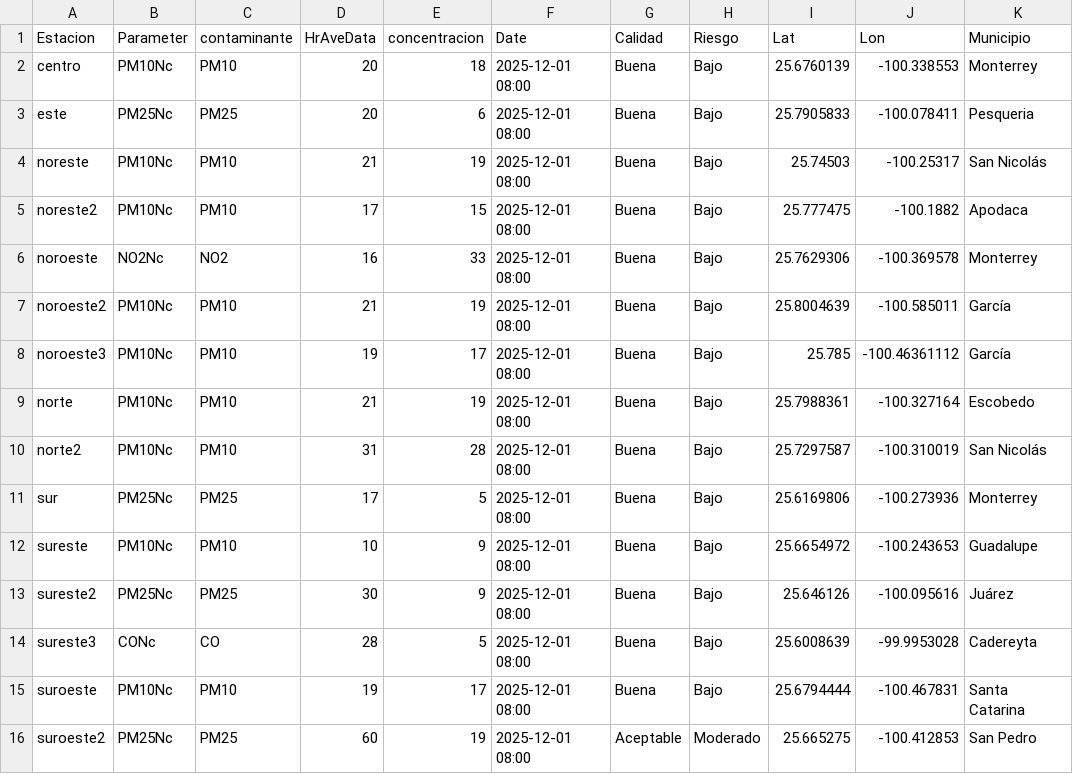
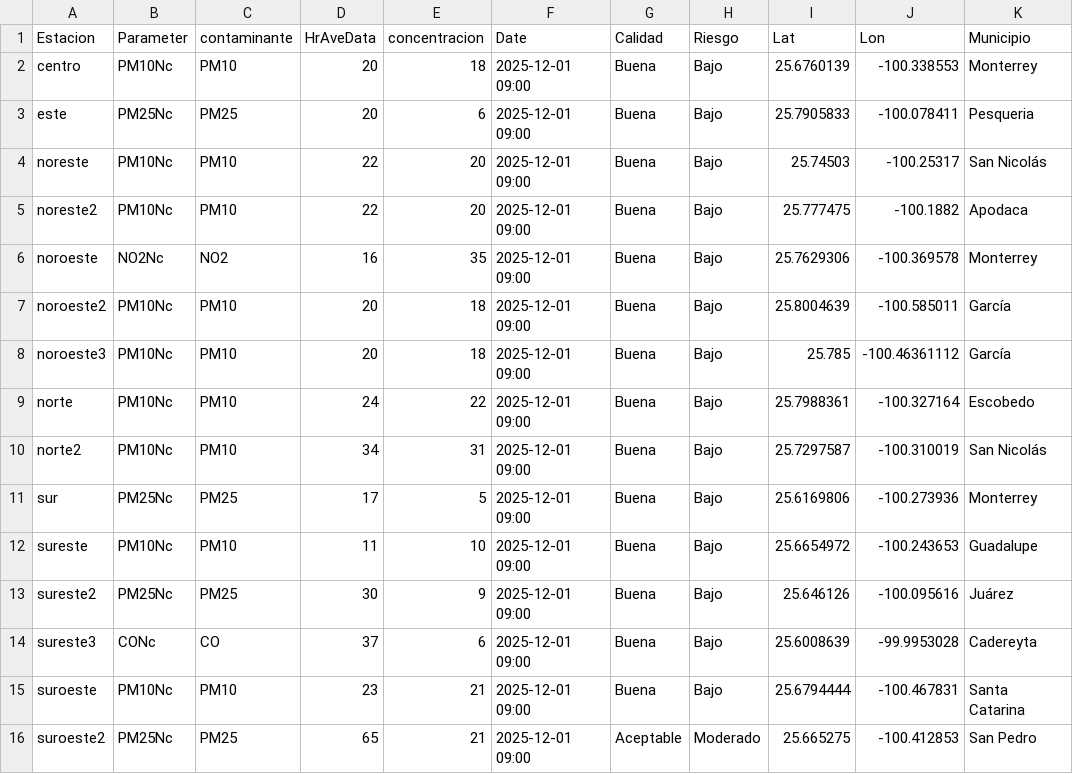
Before and after one commit to LuisRodarteC/AIRENL, a CSV file: aire_monterrey.csv, drawn as a sheet; only a part is shown; the diff names each change by its address in the sheet, - before the commit and + after, or states it on an @@ line.

```diff
--- a/aire_monterrey.csv
+++ b/aire_monterrey.csv
-F2:F16 (Date): 2025-12-01 08:00
+F2:F16 (Date): 2025-12-01 09:00
-D4 (HrAveData): 21
+D4 (HrAveData): 22
-E4 (concentracion): 19
+E4 (concentracion): 20
-D5 (HrAveData): 17
+D5 (HrAveData): 22
-E5 (concentracion): 15
+E5 (concentracion): 20
-E6 (concentracion): 33
+E6 (concentracion): 35
-D7 (HrAveData): 21
+D7 (HrAveData): 20
-E7 (concentracion): 19
+E7 (concentracion): 18
-D8 (HrAveData): 19
+D8 (HrAveData): 20
-E8 (concentracion): 17
+E8 (concentracion): 18
-D9 (HrAveData): 21
+D9 (HrAveData): 24
-E9 (concentracion): 19
+E9 (concentracion): 22
-D10 (HrAveData): 31
+D10 (HrAveData): 34
-E10 (concentracion): 28
+E10 (concentracion): 31
-D12 (HrAveData): 10
+D12 (HrAveData): 11
-E12 (concentracion): 9
+E12 (concentracion): 10
-D14 (HrAveData): 28
+D14 (HrAveData): 37
-E14 (concentracion): 5
+E14 (concentracion): 6
-D15 (HrAveData): 19
+D15 (HrAveData): 23
-E15 (concentracion): 17
+E15 (concentracion): 21
-D16 (HrAveData): 60
+D16 (HrAveData): 65
-E16 (concentracion): 19
+E16 (concentracion): 21
```
Also changed, not shown: aire_indice_api_ancho.csv, aire_indice_api_ancho_historico.csv.
